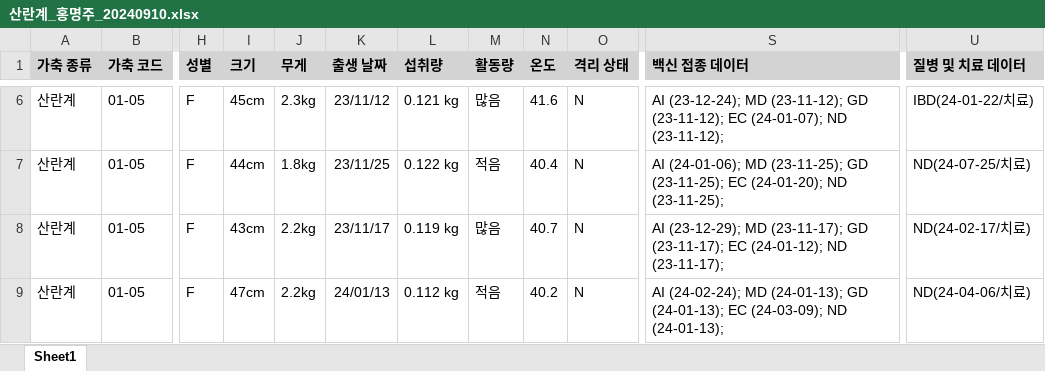
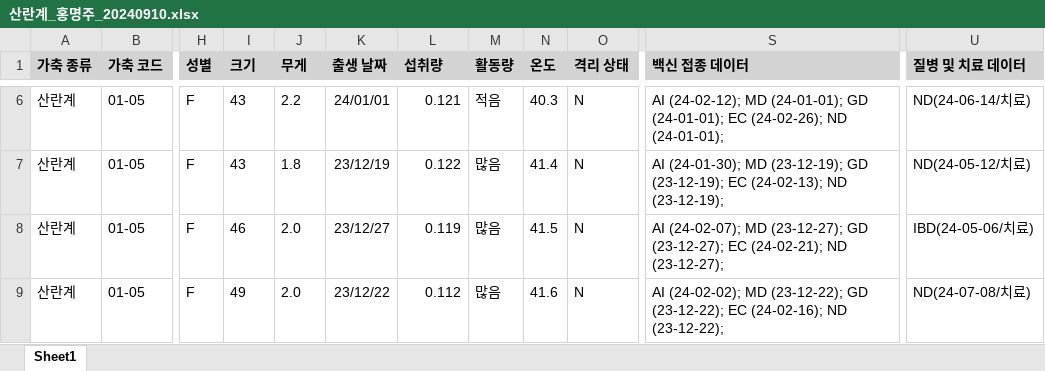
Before and after one commit to ParkGMo/D.W.-class-file, an Excel workbook: Final_Project_GM/Chicken/산란계_홍명주_20240910.xlsx, sheet Sheet1, drawn as a sheet; only a part is shown, gaps mark what is left out; values as stored, in another font and other column widths than the file's, no borders; the diff covers the shown part only; the diff names each change by its address in the sheet, - before the commit and + after, or states it on an @@ line.

```diff
--- a/Final_Project_GM/Chicken/산란계_홍명주_20240910.xlsx (sheet Sheet1)
+++ b/Final_Project_GM/Chicken/산란계_홍명주_20240910.xlsx (sheet Sheet1)
-I6 (크기): 45cm
+I6 (크기): 43
-J6 (무게): 2.3kg
+J6 (무게): 2.2
-K6 (출생 날짜): 23/11/12
+K6 (출생 날짜): 24/01/01
-L6 (섭취량): 0.121 kg
+L6 (섭취량): 0.121
-M6 (활동량): 많음
+M6 (활동량): 적음
-N6 (온도): 41.6
+N6 (온도): 40.3
-S6 (백신 접종 데이터): AI (23-12-24); MD (23-11-12); GD (23-11-12); EC (24-01-07); ND (23-11-12);
+S6 (백신 접종 데이터): AI (24-02-12); MD (24-01-01); GD (24-01-01); EC (24-02-26); ND (24-01-01);
-U6 (질병 및 치료 데이터): IBD(24-01-22/치료)
+U6 (질병 및 치료 데이터): ND(24-06-14/치료)
-I7 (크기): 44cm
+I7 (크기): 43
-J7 (무게): 1.8kg
+J7 (무게): 1.8
-K7 (출생 날짜): 23/11/25
+K7 (출생 날짜): 23/12/19
-L7 (섭취량): 0.122 kg
+L7 (섭취량): 0.122
-M7 (활동량): 적음
+M7 (활동량): 많음
-N7 (온도): 40.4
+N7 (온도): 41.4
-S7 (백신 접종 데이터): AI (24-01-06); MD (23-11-25); GD (23-11-25); EC (24-01-20); ND (23-11-25);
+S7 (백신 접종 데이터): AI (24-01-30); MD (23-12-19); GD (23-12-19); EC (24-02-13); ND (23-12-19);
-U7 (질병 및 치료 데이터): ND(24-07-25/치료)
+U7 (질병 및 치료 데이터): ND(24-05-12/치료)
-I8 (크기): 43cm
+I8 (크기): 46
-J8:J9 (무게): 2.2kg
+J8:J9 (무게): 2.0
-K8 (출생 날짜): 23/11/17
+K8 (출생 날짜): 23/12/27
-L8 (섭취량): 0.119 kg
+L8 (섭취량): 0.119
-N8 (온도): 40.7
+N8 (온도): 41.5
-S8 (백신 접종 데이터): AI (23-12-29); MD (23-11-17); GD (23-11-17); EC (24-01-12); ND (23-11-17);
+S8 (백신 접종 데이터): AI (24-02-07); MD (23-12-27); GD (23-12-27); EC (24-02-21); ND (23-12-27);
-U8 (질병 및 치료 데이터): ND(24-02-17/치료)
+U8 (질병 및 치료 데이터): IBD(24-05-06/치료)
-I9 (크기): 47cm
+I9 (크기): 49
-K9 (출생 날짜): 24/01/13
+K9 (출생 날짜): 23/12/22
-L9 (섭취량): 0.112 kg
+L9 (섭취량): 0.112
-M9 (활동량): 적음
+M9 (활동량): 많음
-N9 (온도): 40.2
+N9 (온도): 41.6
-S9 (백신 접종 데이터): AI (24-02-24); MD (24-01-13); GD (24-01-13); EC (24-03-09); ND (24-01-13);
+S9 (백신 접종 데이터): AI (24-02-02); MD (23-12-22); GD (23-12-22); EC (24-02-16); ND (23-12-22);
-U9 (질병 및 치료 데이터): ND(24-04-06/치료)
+U9 (질병 및 치료 데이터): ND(24-07-08/치료)
```
Also changed, not shown: 193 edited cells elsewhere in this sheet, Final_Project_GM/Chicken/육계_차준호_20240910.xlsx, Final_Project_GM/Cow/낙농_김예은_20240910.xlsx, 6 other files.
